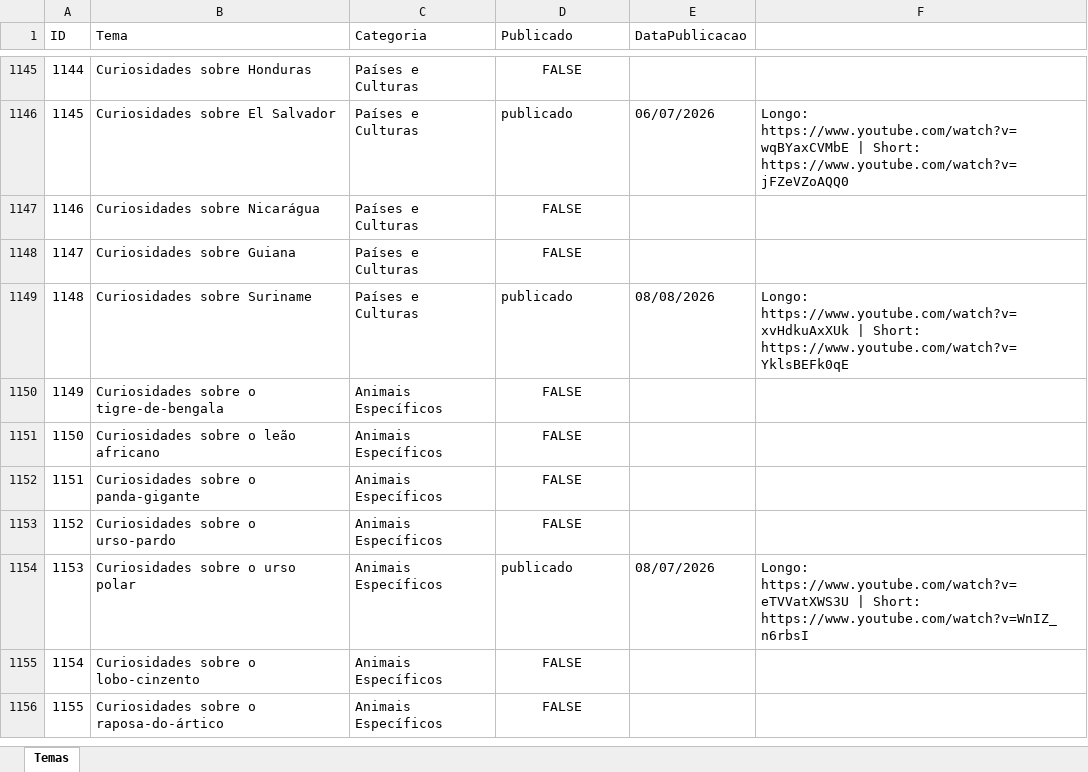
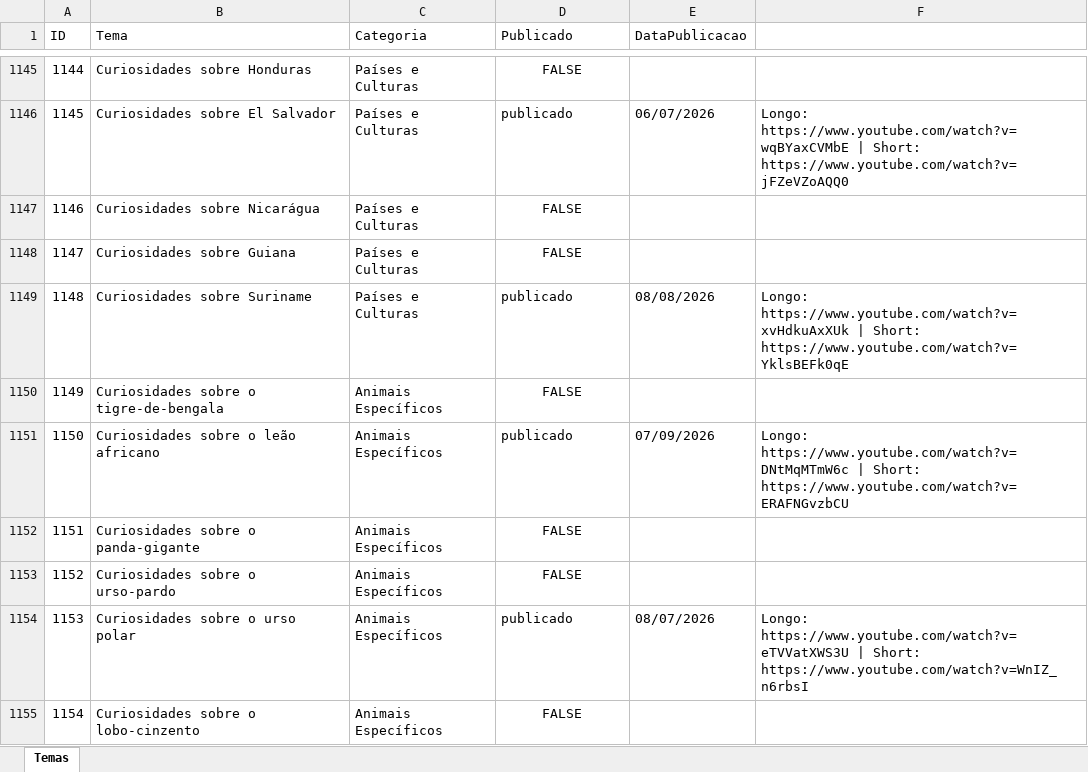
Before and after one commit to wilianjanez/InfoClubYT, an Excel workbook: temas/temas.xlsx, sheet Temas, drawn as a sheet; only a part is shown, gaps mark what is left out; the shorter side is filled out with more unchanged rows; values as stored, in another font and other column widths than the file's, no borders; the diff names each change by its address in the sheet, - before the commit and + after, or states it on an @@ line.

```diff
--- a/temas/temas.xlsx (sheet Temas)
+++ b/temas/temas.xlsx (sheet Temas)
-D1151 (Publicado): FALSE
+D1151 (Publicado): publicado
-D1151 alignment: center
+D1151 alignment: left
-E1151 (DataPublicacao): (empty)
+E1151 (DataPublicacao): 07/09/2026
-F1151: (empty)
+F1151: Longo: https://www.youtube.com/watch?v=DNtMqMTmW6c | Short: https://www.youtube.com/watch?v=ERAFNGvzbCU
```
